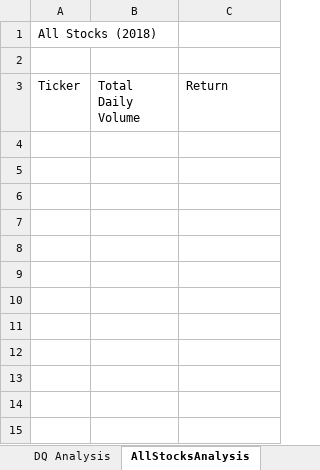
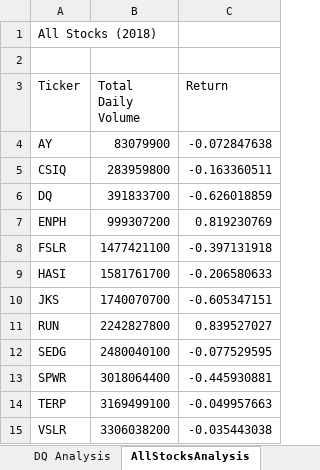
Before and after one commit to semionaut/stock-analysis, an Excel workbook: green_stocks.xlsm, sheet AllStocksAnalysis, drawn as a sheet; values as stored, in another font and other column widths than the file's, no borders; the diff names each change by its address in the sheet, - before the commit and + after, or states it on an @@ line.

Commit message:
execute AllStocksAnalysis

```diff
--- a/green_stocks.xlsm (sheet AllStocksAnalysis)
+++ b/green_stocks.xlsm (sheet AllStocksAnalysis)
+row 4: AY | 83079900 | -0.072847638
+row 5: CSIQ | 283959800 | -0.163360511
+row 6: DQ | 391833700 | -0.626018859
+row 7: ENPH | 999307200 | 0.819230769
+row 8: FSLR | 1477421100 | -0.397131918
+row 9: HASI | 1581761700 | -0.206580633
+row 10: JKS | 1740070700 | -0.605347151
+row 11: RUN | 2242827800 | 0.839527027
+row 12: SEDG | 2480040100 | -0.077529595
+row 13: SPWR | 3018064400 | -0.445930881
+row 14: TERP | 3169499100 | -0.049957663
+row 15: VSLR | 3306038200 | -0.035443038
```
